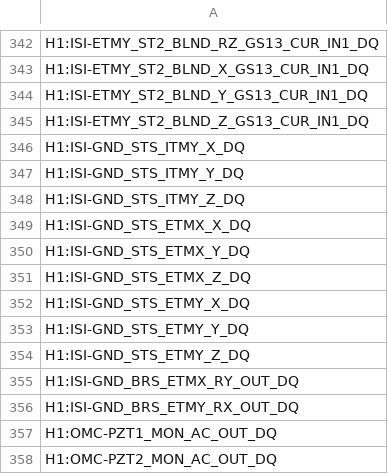
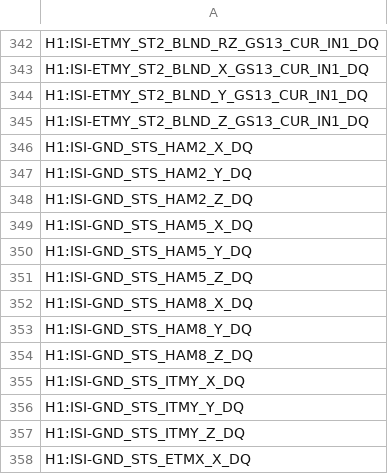
Before and after one commit to siddharth101/coherence-monitor, a CSV file: channel_files/H1/H1_safe_channels.csv, drawn as a sheet; only a part is shown, gaps mark what is left out; the shorter side is filled out with more unchanged rows; the diff names each change by its address in the sheet, - before the commit and + after, or states it on an @@ line.

```diff
--- a/channel_files/H1/H1_safe_channels.csv
+++ b/channel_files/H1/H1_safe_channels.csv
+row 346: H1:ISI-GND_STS_HAM2_X_DQ
+row 347: H1:ISI-GND_STS_HAM2_Y_DQ
+row 348: H1:ISI-GND_STS_HAM2_Z_DQ
+row 349: H1:ISI-GND_STS_HAM5_X_DQ
+row 350: H1:ISI-GND_STS_HAM5_Y_DQ
+row 351: H1:ISI-GND_STS_HAM5_Z_DQ
+row 352: H1:ISI-GND_STS_HAM8_X_DQ
+row 353: H1:ISI-GND_STS_HAM8_Y_DQ
+row 354: H1:ISI-GND_STS_HAM8_Z_DQ
```
Also changed, not shown: channel_files/L1/L1_safe_channels.csv, 2 other files.
